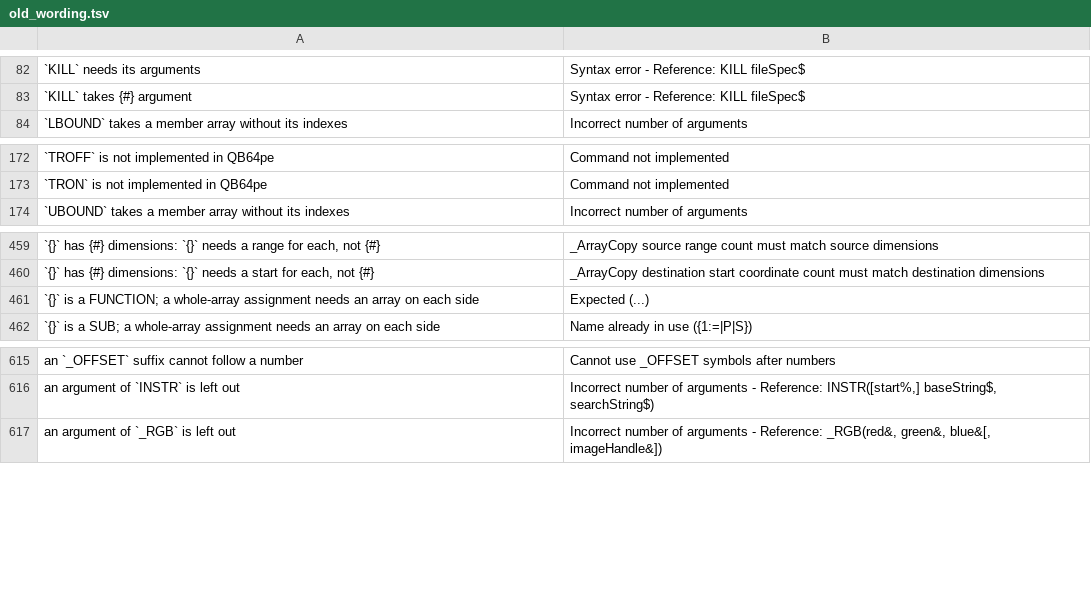
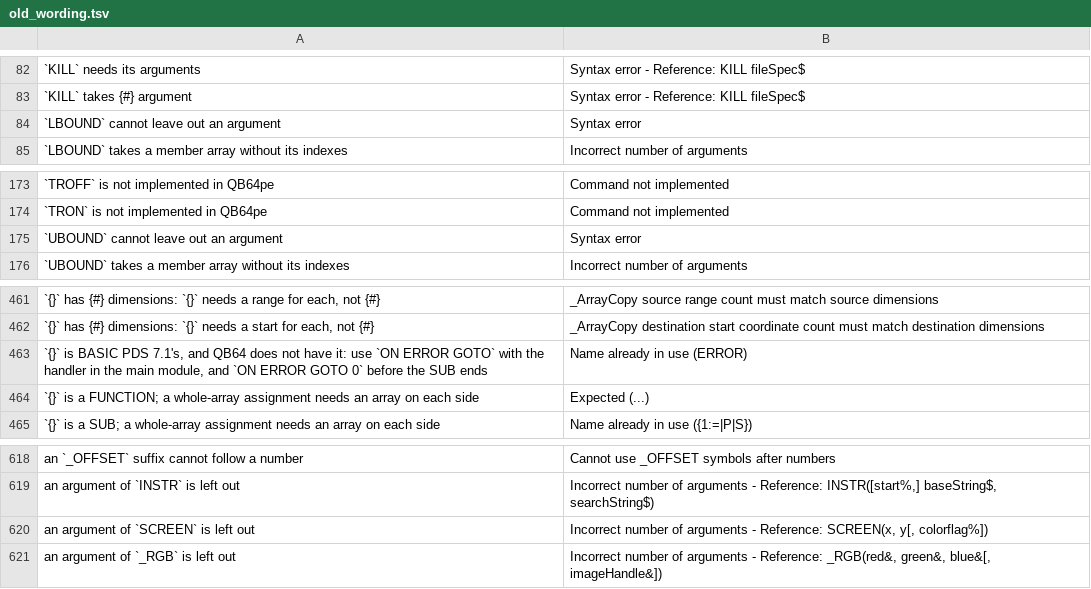
Before and after one commit to davidshq/QB64Rust, a TSV file: crates/base/src/old_wording.tsv, drawn as a sheet; only a part is shown, gaps mark what is left out.

Commit message:
Fix the failures CI found after the we-like-changes merge
- The Rust, VS Code extension and release workflows, started by hand on main, failed on checks that `just quick` does not run:
- clippy -D warnings: six `_ =>` arms and two from_utf8_lossy calls in sema's lints.rs, and five warnings in the driver's tests.  check's clippy step now passes -D warnings, as rust.yml does.
- The extension's script test that holds MANUAL.md to the usage
 line: `-c` added to the usage line as `[-x|-c]`; the manual no
 longer names the trace tool's `--json` or `qb64rust test
 --coverage` as qb64rust options.
- The extension test "fixed on save": its program now reads `x$`,
 so the new used-once lint does not warn.
- Also records the merge of pull request 25 in STATUS.md, adds a SOMEDAY.md row for upstream's thread-safe audio engine on Linux,\ and adds four rows to old_wording.tsv.

```diff
--- a/crates/base/src/old_wording.tsv
+++ b/crates/base/src/old_wording.tsv
@@ -83,2 +83,3 @@
 `KILL` takes {#} argument	Syntax error - Reference: KILL fileSpec$
+`LBOUND` cannot leave out an argument	Syntax error
 `LBOUND` takes a member array without its indexes	Incorrect number of arguments
@@ -173,2 +174,3 @@
 `TRON` is not implemented in QB64pe	Command not implemented
+`UBOUND` cannot leave out an argument	Syntax error
 `UBOUND` takes a member array without its indexes	Incorrect number of arguments
@@ -460,2 +462,3 @@
 `{}` has {#} dimensions: `{}` needs a start for each, not {#}	_ArrayCopy destination start coordinate count must match destination dimensions
+`{}` is BASIC PDS 7.1's, and QB64 does not have it: use `ON ERROR GOTO` with the handler in the main module, and `ON ERROR GOTO 0` before the SUB ends	Name already in use (ERROR)
 `{}` is a FUNCTION; a whole-array assignment needs an array on each side	Expected (...)
@@ -616,2 +619,3 @@ an `_OFFSET` suffix cannot follow a number	Cannot use _OFFSET symbols after numb
 an argument of `INSTR` is left out	Incorrect number of arguments - Reference: INSTR([start%,] baseString$, searchString$)
+an argument of `SCREEN` is left out	Incorrect number of arguments - Reference: SCREEN(x, y[, colorflag%])
 an argument of `_RGB` is left out	Incorrect number of arguments - Reference: _RGB(red&, green&, blue&[, imageHandle&])
```
Also changed, not shown: 10 other files.
